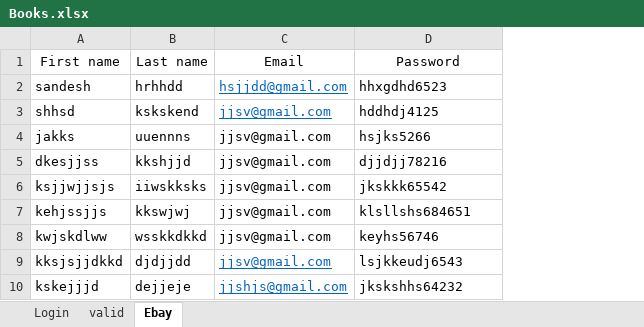
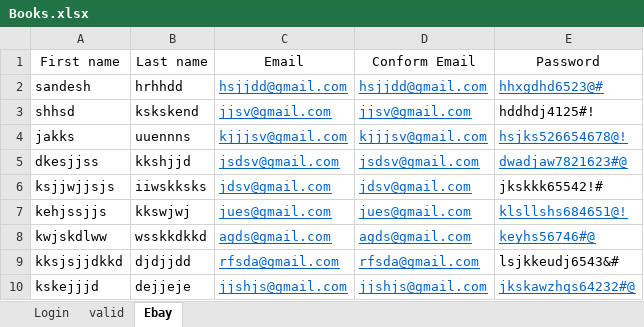
Before and after one commit to SANDESH1103/framework, an Excel workbook: 2ESA1/data/Books.xlsx, sheet Ebay, drawn as a sheet; values as stored, in another font and other column widths than the file's, no borders; addresses are those after the commit; the diff names each change by its address in the sheet, - before the commit and + after, or states it on an @@ line.

```diff
--- a/2ESA1/data/Books.xlsx (sheet Ebay)
+++ b/2ESA1/data/Books.xlsx (sheet Ebay)
+column D (Conform Email), rows 2-10: hsjjdd@gmail.com | jjsv@gmail.com | kjjjsv@gmail.com | jsdsv@gmail.com | jdsv@gmail.com | jues@gmail.com | agds@gmail.com | rfsda@gmail.com | jjshjs@gmail.com
-E2 (Password): hhxgdhd6523
+E2 (Password): hhxgdhd6523@#
@@ E2 underline: off → on, text colour: black → #0563C1 @@
-E3 (Password): hddhdj4125
+E3 (Password): hddhdj4125#!
-C4 (Email): jjsv@gmail.com
+C4 (Email): kjjjsv@gmail.com
@@ C4:C8 underline: off → on, text colour: black → #0563C1 @@
-E4 (Password): hsjks5266
+E4 (Password): hsjks526654678@!
@@ E4:E5 underline: off → on, text colour: black → #0563C1 @@
-C5 (Email): jjsv@gmail.com
+C5 (Email): jsdsv@gmail.com
-E5 (Password): djjdjj78216
+E5 (Password): dwadjaw7821623#@
-C6 (Email): jjsv@gmail.com
+C6 (Email): jdsv@gmail.com
-E6 (Password): jkskkk65542
+E6 (Password): jkskkk65542!#
-C7 (Email): jjsv@gmail.com
+C7 (Email): jues@gmail.com
-E7 (Password): klsllshs684651
+E7 (Password): klsllshs684651@!
@@ E7:E8 underline: off → on, text colour: black → #0563C1 @@
-C8 (Email): jjsv@gmail.com
+C8 (Email): agds@gmail.com
-E8 (Password): keyhs56746
+E8 (Password): keyhs56746#@
-C9 (Email): jjsv@gmail.com
+C9 (Email): rfsda@gmail.com
-E9 (Password): lsjkkeudj6543
+E9 (Password): lsjkkeudj6543&#
-E10 (Password): jkskshhs64232
+E10 (Password): jkskawzhqs64232#@
@@ E10 underline: off → on, text colour: black → #0563C1 @@
```
Also changed, not shown: 13 other files.
